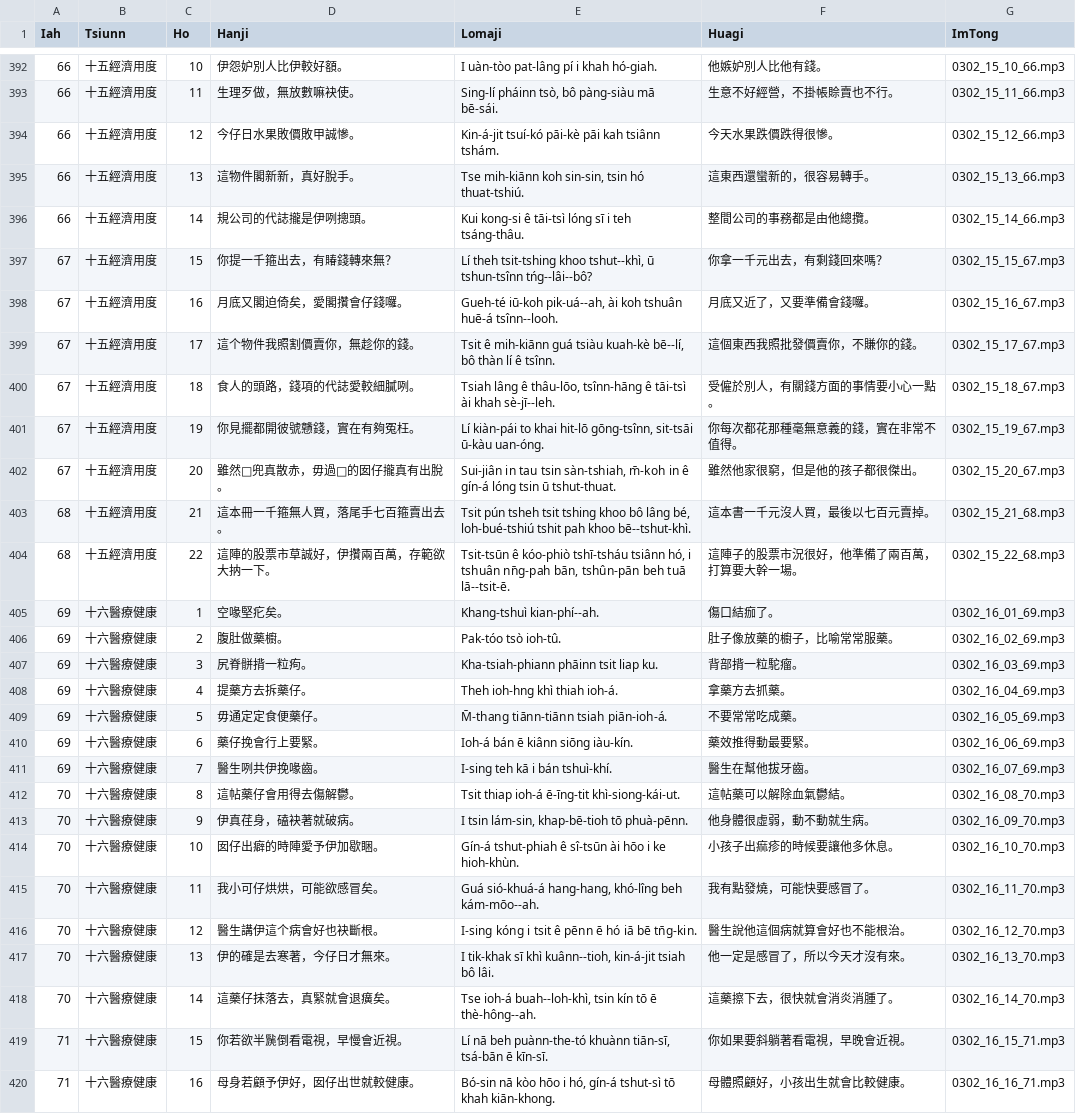
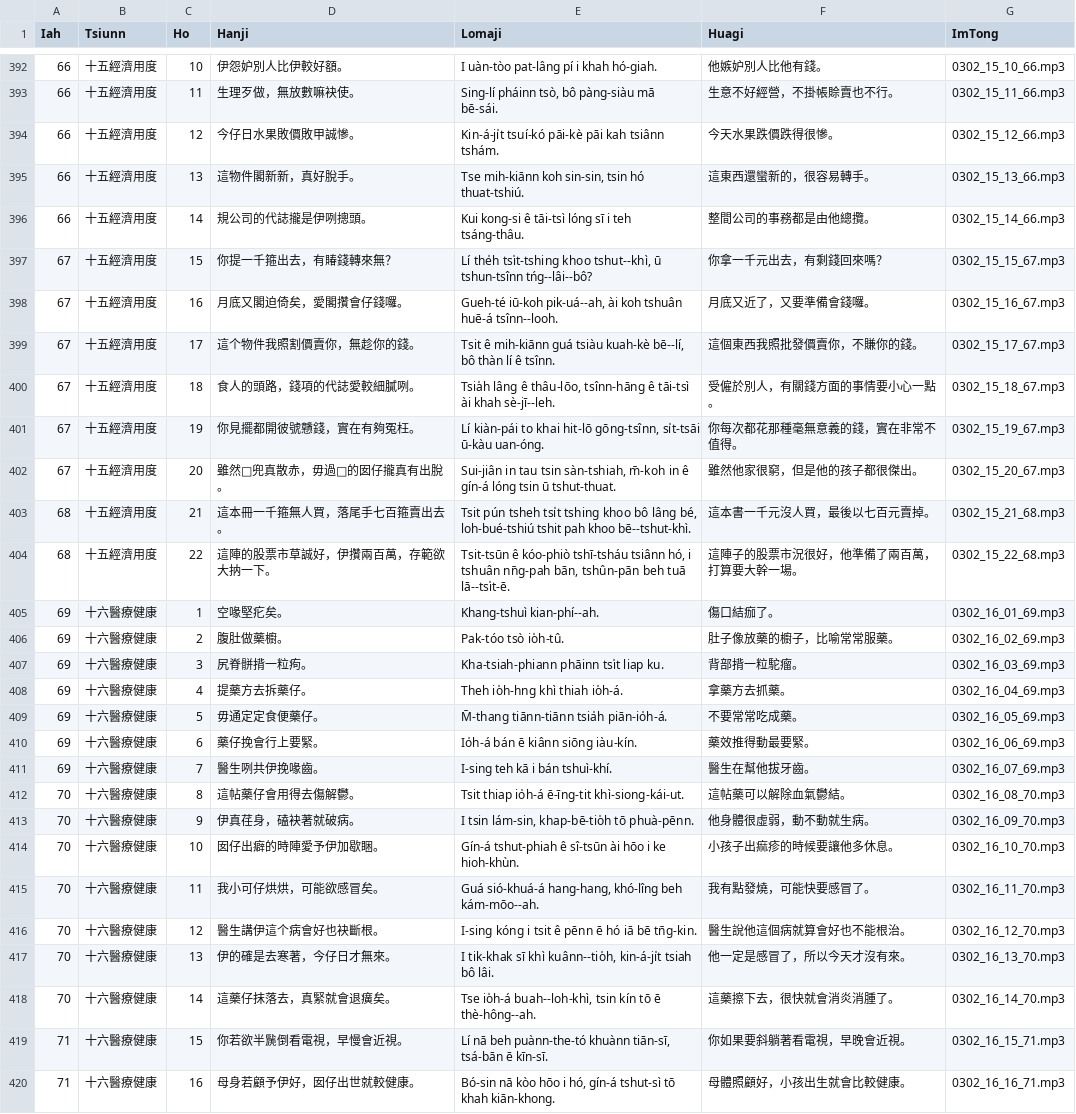
Before and after one commit to Taiwanese-Corpus/Lan-Lai-Oh-Taigi, a CSV file: txt/3-2.csv, drawn as a sheet; only a part is shown, gaps mark what is left out; the diff covers the shown part only.

```diff
--- a/txt/3-2.csv
+++ b/txt/3-2.csv
@@ -393,22 +393,22 @@ Iah,Tsiunn,Ho,Hanji,Lomaji,Huagi,ImTong
 66,十五經濟用度,11,生理歹做，無放數嘛袂使。,"Sing-lí pháinn tsò, bô pàng-siàu mā bē-sái.",生意不好經營，不掛帳賒賣也不行。,0302_15_11_66.mp3
-66,十五經濟用度,12,今仔日水果敗價敗甲誠慘。,Kin-á-jit tsuí-kó pāi-kè pāi kah tsiânn tshám.,今天水果跌價跌得很慘。,0302_15_12_66.mp3
+66,十五經濟用度,12,今仔日水果敗價敗甲誠慘。,Kin-á-ji̍t tsuí-kó pāi-kè pāi kah tsiânn tshám.,今天水果跌價跌得很慘。,0302_15_12_66.mp3
 66,十五經濟用度,13,這物件閣新新，真好脫手。,"Tse mih-kiānn koh sin-sin, tsin hó thuat-tshiú.",這東西還蠻新的，很容易轉手。,0302_15_13_66.mp3
 66,十五經濟用度,14,規公司的代誌攏是伊咧摠頭。,Kui kong-si ê tāi-tsì lóng sī i teh tsáng-thâu.,整間公司的事務都是由他總攬。,0302_15_14_66.mp3
-67,十五經濟用度,15,你提一千箍出去，有賰錢轉來無？,"Lí theh tsit-tshing khoo tshut--khì, ū tshun-tsînn tńg--lâi--bô?",你拿一千元出去，有剩錢回來嗎？,0302_15_15_67.mp3
+67,十五經濟用度,15,你提一千箍出去，有賰錢轉來無？,"Lí the̍h tsi̍t-tshing khoo tshut--khì, ū tshun-tsînn tńg--lâi--bô?",你拿一千元出去，有剩錢回來嗎？,0302_15_15_67.mp3
 67,十五經濟用度,16,月底又閣迫倚矣，愛閣攢會仔錢囉。,"Gueh-té iū-koh pik-uá--ah, ài koh tshuân huē-á tsînn--looh.",月底又近了，又要準備會錢囉。,0302_15_16_67.mp3
 67,十五經濟用度,17,這个物件我照割價賣你，無趁你的錢。,"Tsit ê mih-kiānn guá tsiàu kuah-kè bē--lí, bô thàn lí ê tsînn.",這個東西我照批發價賣你，不賺你的錢。,0302_15_17_67.mp3
-67,十五經濟用度,18,食人的頭路，錢項的代誌愛較細膩咧。,"Tsiah lâng ê thâu-lōo, tsînn-hāng ê tāi-tsì ài khah sè-jī--leh.",受僱於別人，有關錢方面的事情要小心一點。,0302_15_18_67.mp3
-67,十五經濟用度,19,你見擺都開彼號戇錢，實在有夠冤枉。,"Lí kiàn-pái to khai hit-lō gōng-tsînn, sit-tsāi ū-kàu uan-óng.",你每次都花那種毫無意義的錢，實在非常不值得。,0302_15_19_67.mp3
+67,十五經濟用度,18,食人的頭路，錢項的代誌愛較細膩咧。,"Tsia̍h lâng ê thâu-lōo, tsînn-hāng ê tāi-tsì ài khah sè-jī--leh.",受僱於別人，有關錢方面的事情要小心一點。,0302_15_18_67.mp3
+67,十五經濟用度,19,你見擺都開彼號戇錢，實在有夠冤枉。,"Lí kiàn-pái to khai hit-lō gōng-tsînn, si̍t-tsāi ū-kàu uan-óng.",你每次都花那種毫無意義的錢，實在非常不值得。,0302_15_19_67.mp3
 67,十五經濟用度,20,雖然𪜶兜真散赤，毋過𪜶的囡仔攏真有出脫。,"Sui-jiân in tau tsin sàn-tshiah, m̄-koh in ê gín-á lóng tsin ū tshut-thuat.",雖然他家很窮，但是他的孩子都很傑出。,0302_15_20_67.mp3
-68,十五經濟用度,21,這本冊一千箍無人買，落尾手七百箍賣出去。,"Tsit pún tsheh tsit tshing khoo bô lâng bé, loh-bué-tshiú tshit pah khoo bē--tshut-khì.",這本書一千元沒人買，最後以七百元賣掉。,0302_15_21_68.mp3
-68,十五經濟用度,22,這陣的股票市草誠好，伊攢兩百萬，存範欲大抐一下。,"Tsit-tsūn ê kóo-phiò tshī-tsháu tsiânn hó, i tshuân nn̄g-pah bān, tshûn-pān beh tuā lā--tsit-ē.",這陣子的股票市況很好，他準備了兩百萬，打算要大幹一場。,0302_15_22_68.mp3
+68,十五經濟用度,21,這本冊一千箍無人買，落尾手七百箍賣出去。,"Tsit pún tsheh tsi̍t tshing khoo bô lâng bé, loh-bué-tshiú tshit pah khoo bē--tshut-khì.",這本書一千元沒人買，最後以七百元賣掉。,0302_15_21_68.mp3
+68,十五經濟用度,22,這陣的股票市草誠好，伊攢兩百萬，存範欲大抐一下。,"Tsit-tsūn ê kóo-phiò tshī-tsháu tsiânn hó, i tshuân nn̄g-pah bān, tshûn-pān beh tuā lā--tsi̍t-ē.",這陣子的股票市況很好，他準備了兩百萬，打算要大幹一場。,0302_15_22_68.mp3
 69,十六醫療健康,1,空喙堅疕矣。,Khang-tshuì kian-phí--ah.,傷口結痂了。,0302_16_01_69.mp3
-69,十六醫療健康,2,腹肚做藥櫥。,Pak-tóo tsò ioh-tû.,肚子像放藥的櫥子，比喻常常服藥。,0302_16_02_69.mp3
-69,十六醫療健康,3,尻脊骿揹一粒痀。,Kha-tsiah-phiann phāinn tsit liap ku.,背部揹一粒駝瘤。,0302_16_03_69.mp3
-69,十六醫療健康,4,提藥方去拆藥仔。,Theh ioh-hng khì thiah ioh-á.,拿藥方去抓藥。,0302_16_04_69.mp3
-69,十六醫療健康,5,毋通定定食便藥仔。,M̄-thang tiānn-tiānn tsiah piān-ioh-á.,不要常常吃成藥。,0302_16_05_69.mp3
-69,十六醫療健康,6,藥仔挽會行上要緊。,Ioh-á bán ē kiânn siōng iàu-kín.,藥效推得動最要緊。,0302_16_06_69.mp3
+69,十六醫療健康,2,腹肚做藥櫥。,Pak-tóo tsò io̍h-tû.,肚子像放藥的櫥子，比喻常常服藥。,0302_16_02_69.mp3
+69,十六醫療健康,3,尻脊骿揹一粒痀。,Kha-tsiah-phiann phāinn tsi̍t liap ku.,背部揹一粒駝瘤。,0302_16_03_69.mp3
+69,十六醫療健康,4,提藥方去拆藥仔。,Theh io̍h-hng khì thiah io̍h-á.,拿藥方去抓藥。,0302_16_04_69.mp3
+69,十六醫療健康,5,毋通定定食便藥仔。,M̄-thang tiānn-tiānn tsia̍h piān-io̍h-á.,不要常常吃成藥。,0302_16_05_69.mp3
+69,十六醫療健康,6,藥仔挽會行上要緊。,Io̍h-á bán ē kiânn siōng iàu-kín.,藥效推得動最要緊。,0302_16_06_69.mp3
 69,十六醫療健康,7,醫生咧共伊挽喙齒。,I-sing teh kā i bán tshuì-khí.,醫生在幫他拔牙齒。,0302_16_07_69.mp3
-70,十六醫療健康,8,這帖藥仔會用得去傷解鬱。,Tsit thiap ioh-á ē-īng-tit khì-siong-kái-ut.,這帖藥可以解除血氣鬱結。,0302_16_08_70.mp3
-70,十六醫療健康,9,伊真荏身，磕袂著就破病。,"I tsin lám-sin, khap-bē-tioh tō phuà-pēnn.",他身體很虛弱，動不動就生病。,0302_16_09_70.mp3
+70,十六醫療健康,8,這帖藥仔會用得去傷解鬱。,Tsit thiap io̍h-á ē-īng-tit khì-siong-kái-ut.,這帖藥可以解除血氣鬱結。,0302_16_08_70.mp3
+70,十六醫療健康,9,伊真荏身，磕袂著就破病。,"I tsin lám-sin, khap-bē-tio̍h tō phuà-pēnn.",他身體很虛弱，動不動就生病。,0302_16_09_70.mp3
 70,十六醫療健康,10,囡仔出癖的時陣愛予伊加歇睏。,Gín-á tshut-phiah ê sî-tsūn ài hōo i ke hioh-khùn.,小孩子出痲疹的時候要讓他多休息。,0302_16_10_70.mp3
@@ -416,4 +416,4 @@ Iah,Tsiunn,Ho,Hanji,Lomaji,Huagi,ImTong
 70,十六醫療健康,12,醫生講伊這个病會好也袂斷根。,I-sing kóng i tsit ê pēnn ē hó iā bē tn̄g-kin.,醫生說他這個病就算會好也不能根治。,0302_16_12_70.mp3
-70,十六醫療健康,13,伊的確是去寒著，今仔日才無來。,"I tik-khak sī khì kuânn--tioh, kin-á-jit tsiah bô lâi.",他一定是感冒了，所以今天才沒有來。,0302_16_13_70.mp3
-70,十六醫療健康,14,這藥仔抹落去，真緊就會退癀矣。,"Tse ioh-á buah--loh-khì, tsin kín tō ē thè-hông--ah.",這藥擦下去，很快就會消炎消腫了。,0302_16_14_70.mp3
+70,十六醫療健康,13,伊的確是去寒著，今仔日才無來。,"I tik-khak sī khì kuânn--tio̍h, kin-á-ji̍t tsiah bô lâi.",他一定是感冒了，所以今天才沒有來。,0302_16_13_70.mp3
+70,十六醫療健康,14,這藥仔抹落去，真緊就會退癀矣。,"Tse io̍h-á buah--loh-khì, tsin kín tō ē thè-hông--ah.",這藥擦下去，很快就會消炎消腫了。,0302_16_14_70.mp3
 71,十六醫療健康,15,你若欲半䖙倒看電視，早慢會近視。,"Lí nā beh puànn-the-tó khuànn tiān-sī, tsá-bān ē kīn-sī.",你如果要斜躺著看電視，早晚會近視。,0302_16_15_71.mp3
```
Also changed, not shown: 106 edited cells elsewhere in this file.
